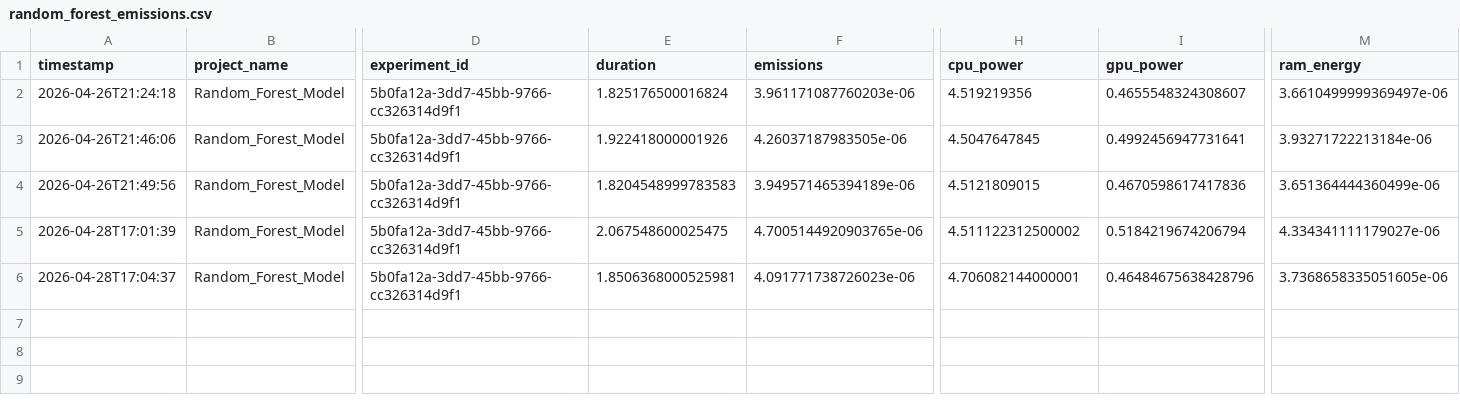
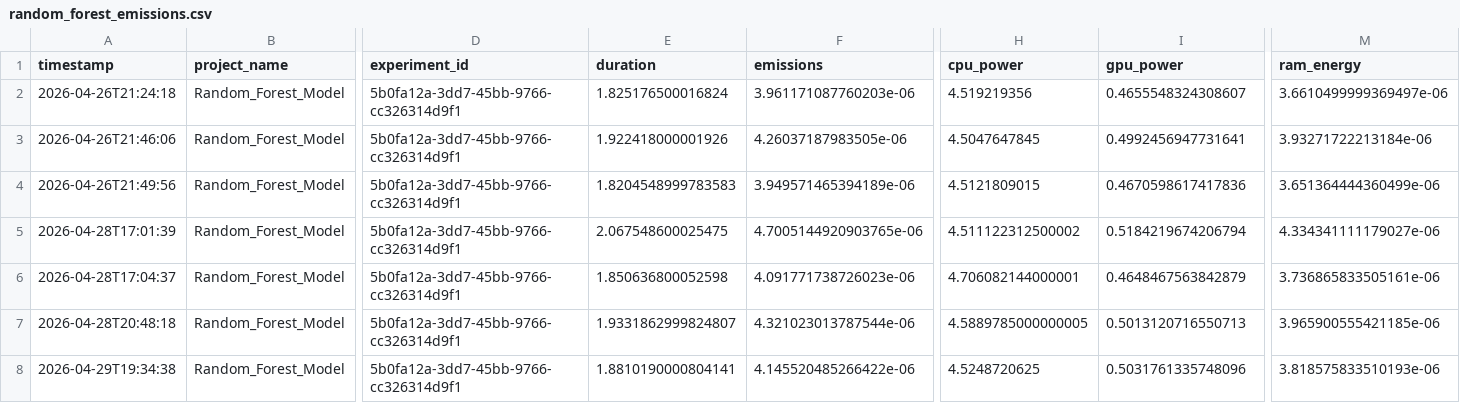
Before and after one commit to AmitSingh022/ENERGY-EFFICIENT-GREENHOUSE-GAS-EMISSION-PREDICTION-USING-GREEN-ML-PRACTICES-, a CSV file: emissions/random_forest_emissions.csv, drawn as a sheet; only a part is shown, gaps mark what is left out; rows hold the shown columns only; the diff names each change by its address in the sheet, - before the commit and + after, or states it on an @@ line.

```diff
--- a/emissions/random_forest_emissions.csv
+++ b/emissions/random_forest_emissions.csv
-E6 (duration): 1.8506368000525981
+E6 (duration): 1.850636800052598
-I6 (gpu_power): 0.46484675638428796
+I6 (gpu_power): 0.4648467563842879
-M6 (ram_energy): 3.7368658335051605e-06
+M6 (ram_energy): 3.736865833505161e-06
+row 7: 2026-04-28T20:48:18 | Random_Forest_Model | 5b0fa12a-3dd7-45bb-9766-cc326314d9f1 | 1.9331862999824807 | 4.321023013787544e-06 | 4.5889785000000005 | 0.5013120716550713 | 3.965900555421185e-06
+row 8: 2026-04-29T19:34:38 | Random_Forest_Model | 5b0fa12a-3dd7-45bb-9766-cc326314d9f1 | 1.8810190000804141 | 4.145520485266422e-06 | 4.5248720625 | 0.5031761335748096 | 3.818575833510193e-06
```
Also changed, not shown: emissions/linear_regression_emissions.csv, 4 other files.
